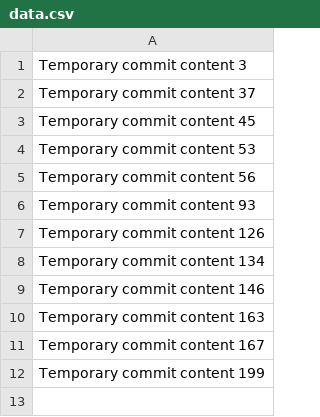
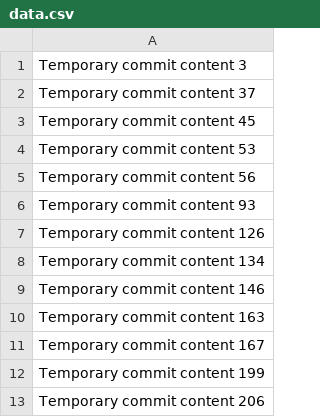
Before and after one commit to hoangkct/hg, a CSV file: data.csv, drawn as a sheet; the diff names each change by its address in the sheet, - before the commit and + after, or states it on an @@ line.

```diff
--- a/data.csv
+++ b/data.csv
+row 13: Temporary commit content 206
```
